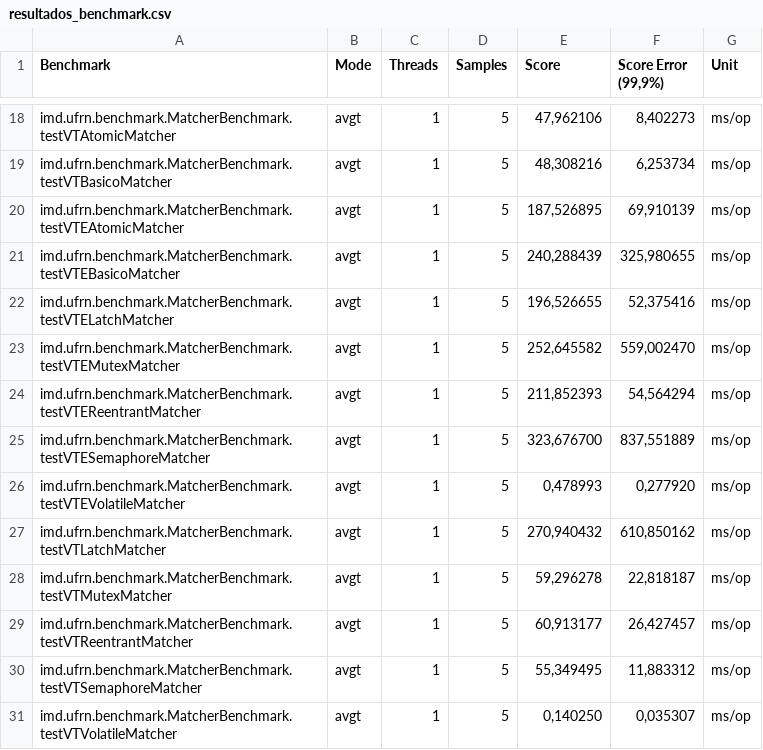
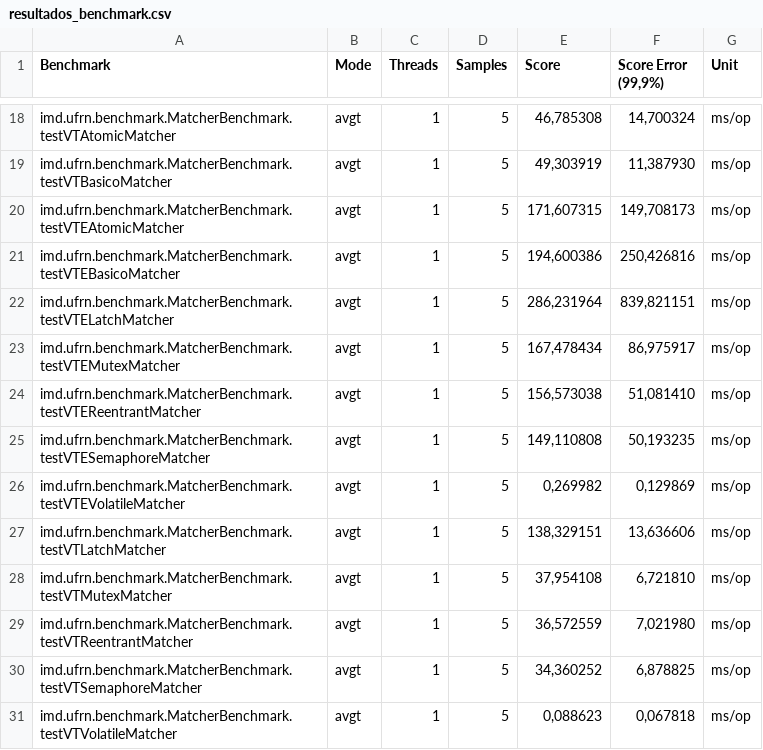
Before and after one commit to raquellzz/best-matching-java, a CSV file: resultados_benchmark.csv, drawn as a sheet; only a part is shown, gaps mark what is left out; the diff covers the shown part only.

```diff
--- a/resultados_benchmark.csv
+++ b/resultados_benchmark.csv
@@ -18,14 +18,14 @@
-"imd.ufrn.benchmark.MatcherBenchmark.testVTAtomicMatcher","avgt",1,5,"47,962106","8,402273","ms/op"
-"imd.ufrn.benchmark.MatcherBenchmark.testVTBasicoMatcher","avgt",1,5,"48,308216","6,253734","ms/op"
-"imd.ufrn.benchmark.MatcherBenchmark.testVTEAtomicMatcher","avgt",1,5,"187,526895","69,910139","ms/op"
-"imd.ufrn.benchmark.MatcherBenchmark.testVTEBasicoMatcher","avgt",1,5,"240,288439","325,980655","ms/op"
-"imd.ufrn.benchmark.MatcherBenchmark.testVTELatchMatcher","avgt",1,5,"196,526655","52,375416","ms/op"
-"imd.ufrn.benchmark.MatcherBenchmark.testVTEMutexMatcher","avgt",1,5,"252,645582","559,002470","ms/op"
-"imd.ufrn.benchmark.MatcherBenchmark.testVTEReentrantMatcher","avgt",1,5,"211,852393","54,564294","ms/op"
-"imd.ufrn.benchmark.MatcherBenchmark.testVTESemaphoreMatcher","avgt",1,5,"323,676700","837,551889","ms/op"
-"imd.ufrn.benchmark.MatcherBenchmark.testVTEVolatileMatcher","avgt",1,5,"0,478993","0,277920","ms/op"
-"imd.ufrn.benchmark.MatcherBenchmark.testVTLatchMatcher","avgt",1,5,"270,940432","610,850162","ms/op"
-"imd.ufrn.benchmark.MatcherBenchmark.testVTMutexMatcher","avgt",1,5,"59,296278","22,818187","ms/op"
-"imd.ufrn.benchmark.MatcherBenchmark.testVTReentrantMatcher","avgt",1,5,"60,913177","26,427457","ms/op"
-"imd.ufrn.benchmark.MatcherBenchmark.testVTSemaphoreMatcher","avgt",1,5,"55,349495","11,883312","ms/op"
-"imd.ufrn.benchmark.MatcherBenchmark.testVTVolatileMatcher","avgt",1,5,"0,140250","0,035307","ms/op"
+"imd.ufrn.benchmark.MatcherBenchmark.testVTAtomicMatcher","avgt",1,5,"46,785308","14,700324","ms/op"
+"imd.ufrn.benchmark.MatcherBenchmark.testVTBasicoMatcher","avgt",1,5,"49,303919","11,387930","ms/op"
+"imd.ufrn.benchmark.MatcherBenchmark.testVTEAtomicMatcher","avgt",1,5,"171,607315","149,708173","ms/op"
+"imd.ufrn.benchmark.MatcherBenchmark.testVTEBasicoMatcher","avgt",1,5,"194,600386","250,426816","ms/op"
+"imd.ufrn.benchmark.MatcherBenchmark.testVTELatchMatcher","avgt",1,5,"286,231964","839,821151","ms/op"
+"imd.ufrn.benchmark.MatcherBenchmark.testVTEMutexMatcher","avgt",1,5,"167,478434","86,975917","ms/op"
+"imd.ufrn.benchmark.MatcherBenchmark.testVTEReentrantMatcher","avgt",1,5,"156,573038","51,081410","ms/op"
+"imd.ufrn.benchmark.MatcherBenchmark.testVTESemaphoreMatcher","avgt",1,5,"149,110808","50,193235","ms/op"
+"imd.ufrn.benchmark.MatcherBenchmark.testVTEVolatileMatcher","avgt",1,5,"0,269982","0,129869","ms/op"
+"imd.ufrn.benchmark.MatcherBenchmark.testVTLatchMatcher","avgt",1,5,"138,329151","13,636606","ms/op"
+"imd.ufrn.benchmark.MatcherBenchmark.testVTMutexMatcher","avgt",1,5,"37,954108","6,721810","ms/op"
+"imd.ufrn.benchmark.MatcherBenchmark.testVTReentrantMatcher","avgt",1,5,"36,572559","7,021980","ms/op"
+"imd.ufrn.benchmark.MatcherBenchmark.testVTSemaphoreMatcher","avgt",1,5,"34,360252","6,878825","ms/op"
+"imd.ufrn.benchmark.MatcherBenchmark.testVTVolatileMatcher","avgt",1,5,"0,088623","0,067818","ms/op"
```
Also changed, not shown: 32 edited cells elsewhere in this file, 8 other files.
